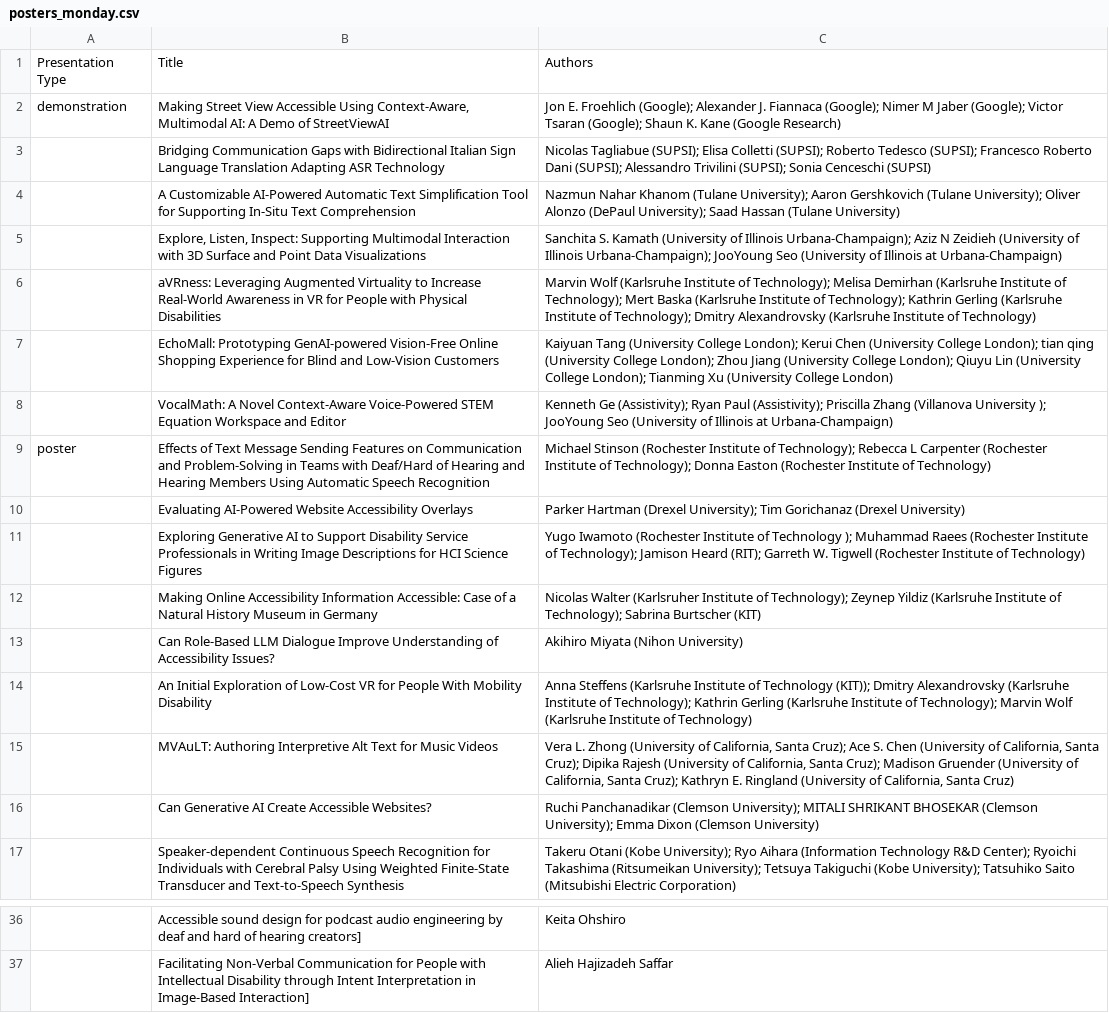
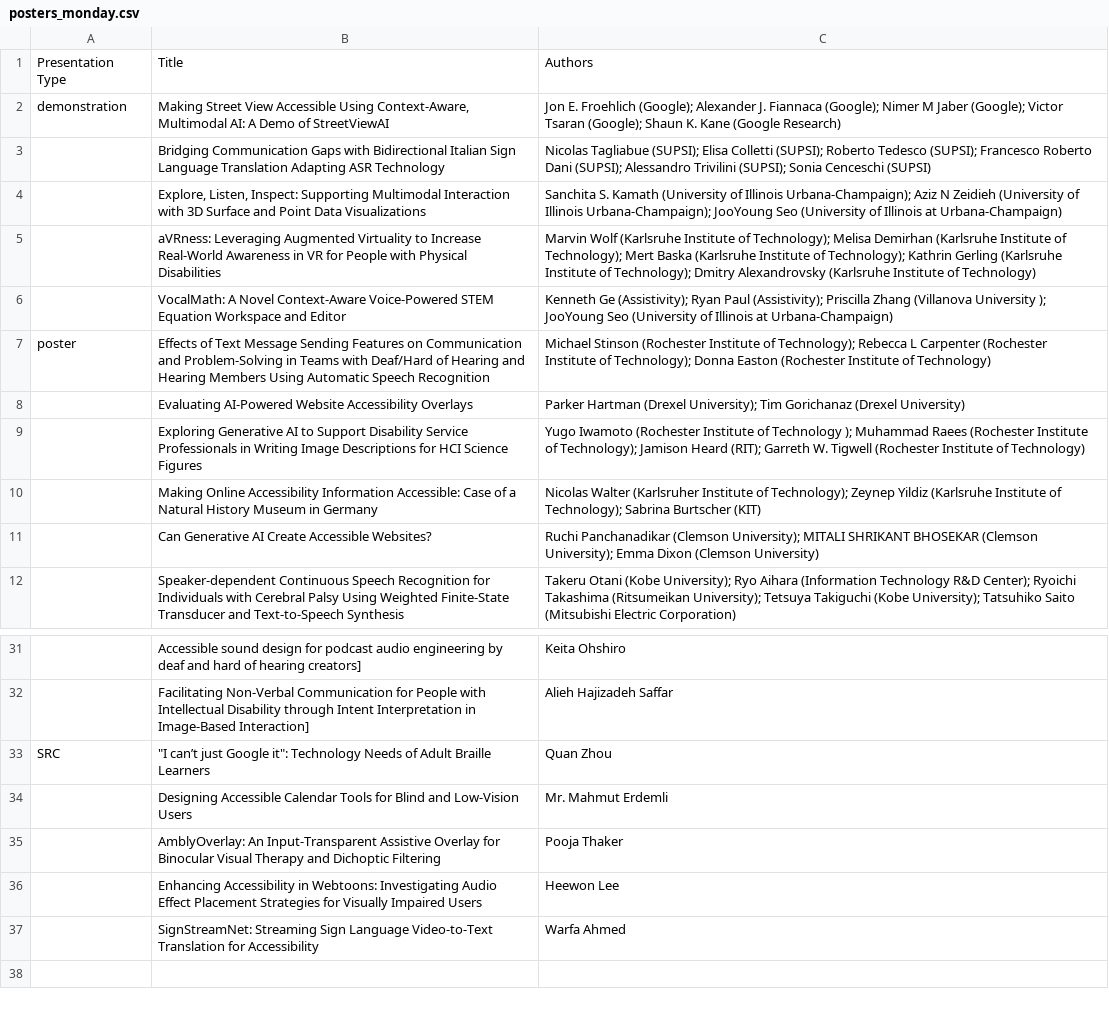
Before and after one commit to ASSETS-Conference/assets2026, a CSV file: schedule_script/posters_monday.csv, drawn as a sheet; only a part is shown, gaps mark what is left out; removed rows and columns are numbered as before the commit, all else as after; the diff names each change by its address in the sheet, - before the commit and + after, or states it on an @@ line.

Commit message:
poster updates

```diff
--- a/schedule_script/posters_monday.csv
+++ b/schedule_script/posters_monday.csv
-row 4:  | A Customizable AI-Powered Automatic Text Simplification Tool for Supporting In-Situ Text Comprehension | Nazmun Nahar Khanom (Tulane University); Aaron Gershkovich (Tulane University); Oliver Alonzo (DePaul University); Saad Hassan (Tulane University)
-row 7:  | EchoMall: Prototyping GenAI-powered Vision-Free Online Shopping Experience for Blind and Low-Vision Customers | Kaiyuan Tang (University College London); Kerui Chen (University College London); tian qing (University College London); Zhou Jiang (University College London); Qiuyu Lin (University College London); Tianming Xu (University College London)
-row 13:  | Can Role-Based LLM Dialogue Improve Understanding of Accessibility Issues? | Akihiro Miyata (Nihon University)
-row 14:  | An Initial Exploration of Low-Cost VR for People With Mobility Disability | Anna Steffens (Karlsruhe Institute of Technology (KIT)); Dmitry Alexandrovsky (Karlsruhe Institute of Technology); Kathrin Gerling (Karlsruhe Institute of Technology); Marvin Wolf (Karlsruhe Institute of Technology)
-row 15:  | MVAuLT: Authoring Interpretive Alt Text for Music Videos | Vera L. Zhong (University of California, Santa Cruz); Ace S. Chen (University of California, Santa Cruz); Dipika Rajesh (University of California, Santa Cruz); Madison Gruender (University of California, Santa Cruz); Kathryn E. Ringland (University of California, Santa Cruz)
+row 33: SRC | "I can’t just Google it": Technology Needs of Adult Braille Learners | Quan Zhou
+row 34:  | Designing Accessible Calendar Tools for Blind and Low-Vision Users | Mr. Mahmut Erdemli
+row 35:  | AmblyOverlay: An Input-Transparent Assistive Overlay for Binocular Visual Therapy and Dichoptic Filtering | Pooja Thaker
+row 36:  | Enhancing Accessibility in Webtoons: Investigating Audio Effect Placement Strategies for Visually Impaired Users | Heewon Lee
+row 37:  | SignStreamNet: Streaming Sign Language Video-to-Text Translation for Accessibility | Warfa Ahmed
```
Also changed, not shown: schedule_script/posters_tuesday.csv, schedule_script/posters_wednesday.csv, 2 other files.
